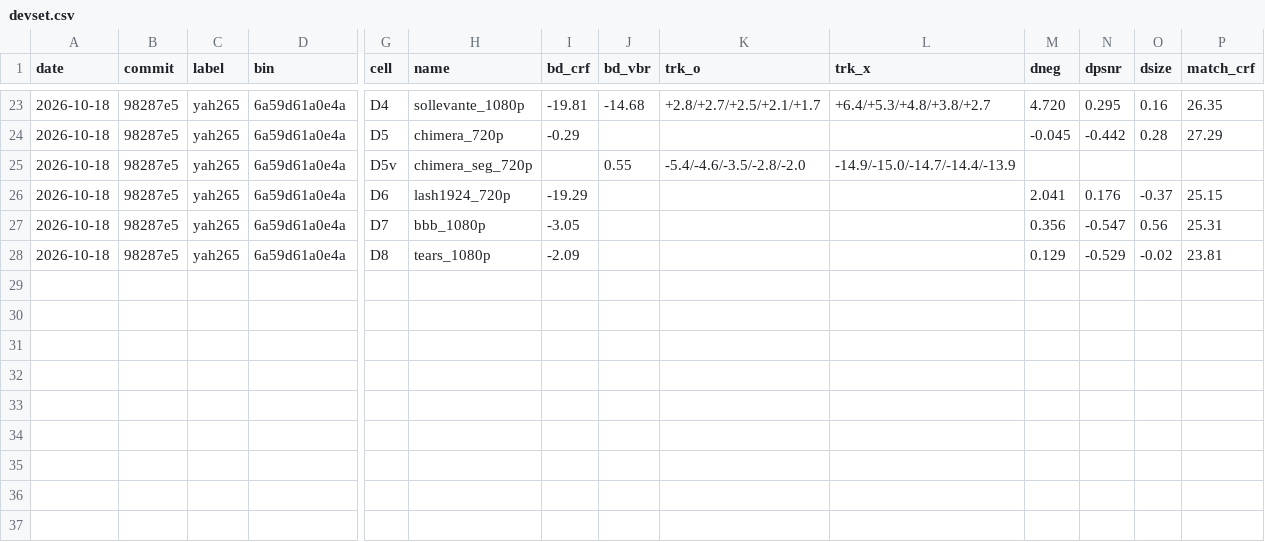
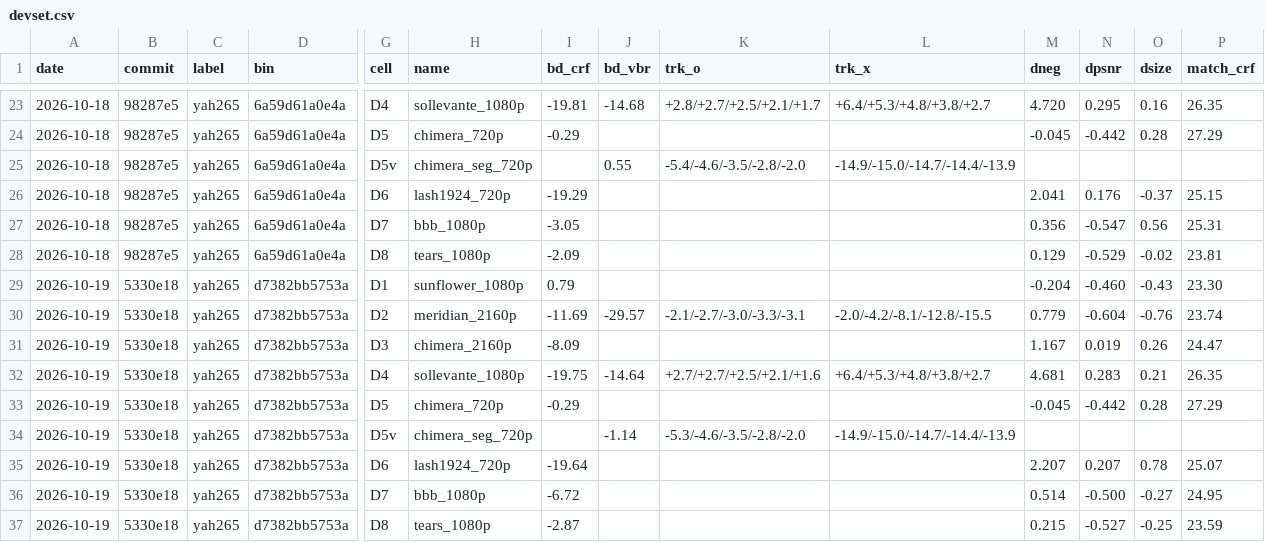
Before and after one commit to terranvigil/yah265, a CSV file: docs/data/devset.csv, drawn as a sheet; only a part is shown, gaps mark what is left out; rows hold the shown columns only; the diff names each change by its address in the sheet, - before the commit and + after, or states it on an @@ line.

Commit message:
devset: tier D at 5b25aa9 (items 40 part 2, 42, 43 merged)

```diff
--- a/docs/data/devset.csv
+++ b/docs/data/devset.csv
+row 29: 2026-10-19 | 5330e18 | yah265 | d7382bb5753a | D1 | sunflower_1080p | 0.79 |  |  |  | -0.204 | -0.460 | -0.43 | 23.30
+row 30: 2026-10-19 | 5330e18 | yah265 | d7382bb5753a | D2 | meridian_2160p | -11.69 | -29.57 | -2.1/-2.7/-3.0/-3.3/-3.1 | -2.0/-4.2/-8.1/-12.8/-15.5 | 0.779 | -0.604 | -0.76 | 23.74
+row 31: 2026-10-19 | 5330e18 | yah265 | d7382bb5753a | D3 | chimera_2160p | -8.09 |  |  |  | 1.167 | 0.019 | 0.26 | 24.47
+row 32: 2026-10-19 | 5330e18 | yah265 | d7382bb5753a | D4 | sollevante_1080p | -19.75 | -14.64 | +2.7/+2.7/+2.5/+2.1/+1.6 | +6.4/+5.3/+4.8/+3.8/+2.7 | 4.681 | 0.283 | 0.21 | 26.35
+row 33: 2026-10-19 | 5330e18 | yah265 | d7382bb5753a | D5 | chimera_720p | -0.29 |  |  |  | -0.045 | -0.442 | 0.28 | 27.29
+row 34: 2026-10-19 | 5330e18 | yah265 | d7382bb5753a | D5v | chimera_seg_720p |  | -1.14 | -5.3/-4.6/-3.5/-2.8/-2.0 | -14.9/-15.0/-14.7/-14.4/-13.9
+row 35: 2026-10-19 | 5330e18 | yah265 | d7382bb5753a | D6 | lash1924_720p | -19.64 |  |  |  | 2.207 | 0.207 | 0.78 | 25.07
+row 36: 2026-10-19 | 5330e18 | yah265 | d7382bb5753a | D7 | bbb_1080p | -6.72 |  |  |  | 0.514 | -0.500 | -0.27 | 24.95
+row 37: 2026-10-19 | 5330e18 | yah265 | d7382bb5753a | D8 | tears_1080p | -2.87 |  |  |  | 0.215 | -0.527 | -0.25 | 23.59
```
